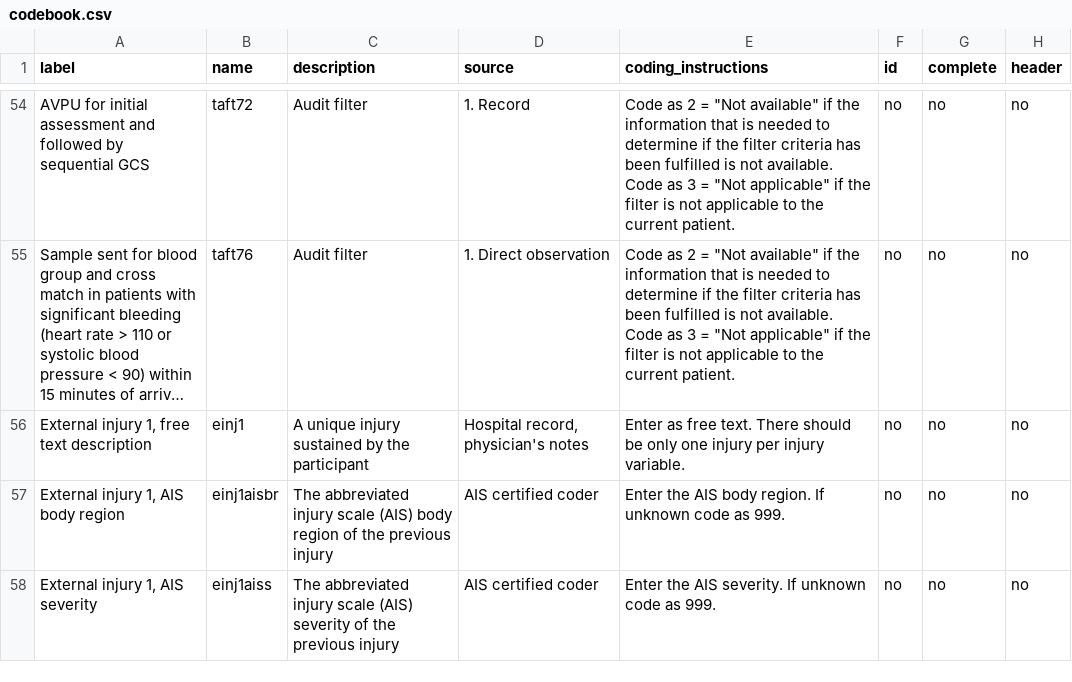
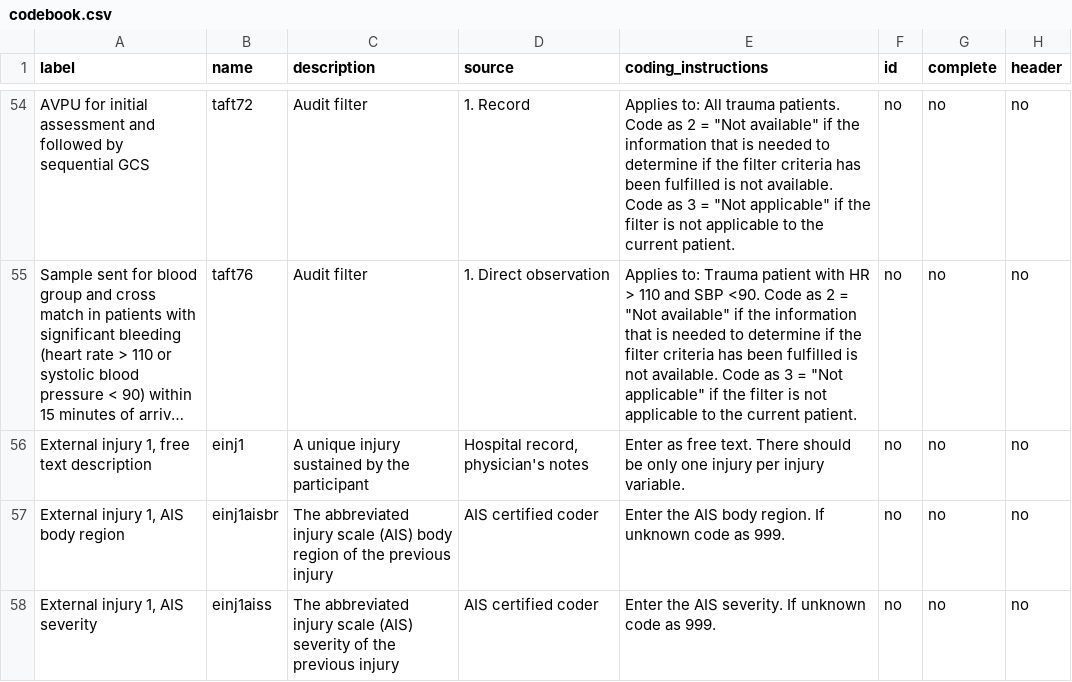
Before and after one commit to titco/mamc-audit-filter-tool, a CSV file: data/codebook.csv, drawn as a sheet; only a part is shown, gaps mark what is left out; long unchanged cells end in …; the diff covers the shown part only; the diff names each change by its address in the sheet, - before the commit and + after, or states it on an @@ line.

Commit message:
Add description on audit filters and what patient is applicable to coding_instructions

```diff
--- a/data/codebook.csv
+++ b/data/codebook.csv
-E54 (coding_instructions): Code as…
+E54 (coding_instructions): Applies to: All trauma patients. Code as…
-E55 (coding_instructions): Code as…
+E55 (coding_instructions): Applies to: Trauma patient with HR > 110 and SBP <90. Code as…
```
Also changed, not shown: 27 edited cells elsewhere in this file.
